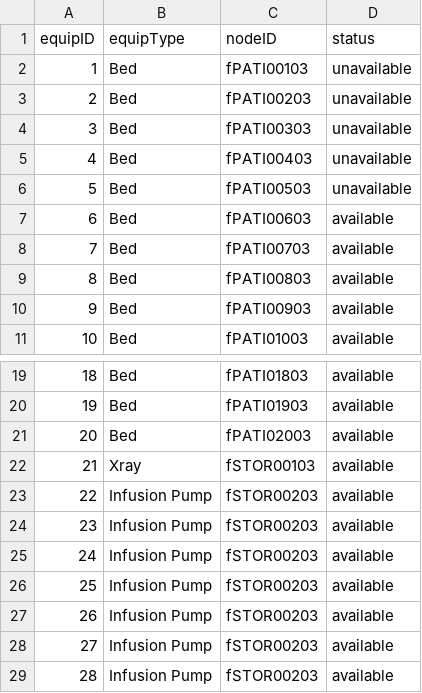
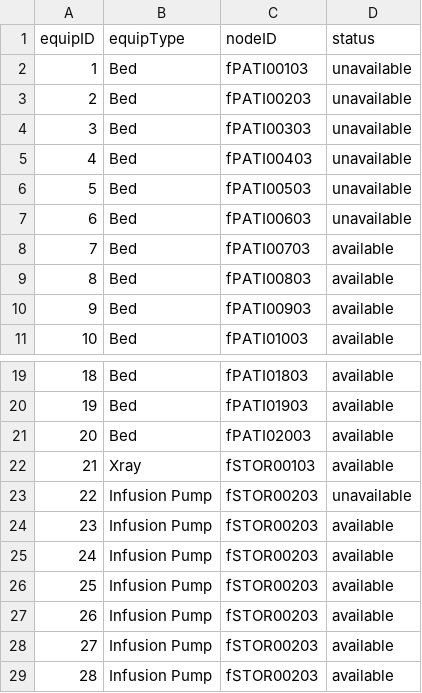
Before and after one commit to CS3733-D22-Team-F/ferocious-furrets, a CSV file: ProtoypeF/src/main/resources/edu/wpi/cs3733/D22/teamF/csv/equipment.csv, drawn as a sheet; only a part is shown, gaps mark what is left out.

Commit message:
Fixed getAvailableEquipment method for equipmentDeliveryRequest

```diff
--- a/ProtoypeF/src/main/resources/edu/wpi/cs3733/D22/teamF/csv/equipment.csv
+++ b/ProtoypeF/src/main/resources/edu/wpi/cs3733/D22/teamF/csv/equipment.csv
@@ -6,3 +6,3 @@ equipID,equipType,nodeID,status
 5,Bed,fPATI00503,unavailable
-6,Bed,fPATI00603,available
+6,Bed,fPATI00603,unavailable
 7,Bed,fPATI00703,available
@@ -22,3 +22,3 @@ equipID,equipType,nodeID,status
 21,Xray,fSTOR00103,available
-22,Infusion Pump,fSTOR00203,available
+22,Infusion Pump,fSTOR00203,unavailable
 23,Infusion Pump,fSTOR00203,available
```
Also changed, not shown: 7 other files.
